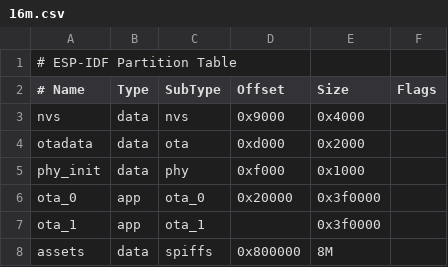
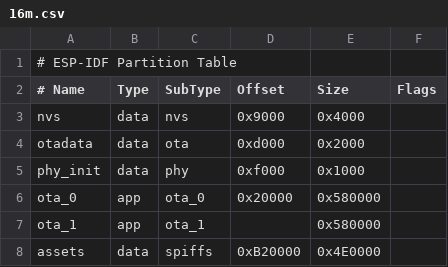
Before and after one commit to EOV-KhanhTR/xiaozhi, a CSV file: xiaozhi-doremon/xiaozhi-esp32/partitions/v2/16m.csv, drawn as a sheet.

```diff
--- a/xiaozhi-doremon/xiaozhi-esp32/partitions/v2/16m.csv
+++ b/xiaozhi-doremon/xiaozhi-esp32/partitions/v2/16m.csv
@@ -5,4 +5,4 @@ otadata,  data, ota,     0xd000,    0x2000,
 phy_init, data, phy,     0xf000,    0x1000,
-ota_0,    app,  ota_0,   0x20000,   0x3f0000,
-ota_1,    app,  ota_1,   ,          0x3f0000,
-assets,   data, spiffs,  0x800000,  8M
+ota_0,    app,  ota_0,   0x20000,   0x580000,
+ota_1,    app,  ota_1,   ,          0x580000,
+assets,   data, spiffs,  0xB20000,  0x4E0000
```
Also changed, not shown: 15 other files.
